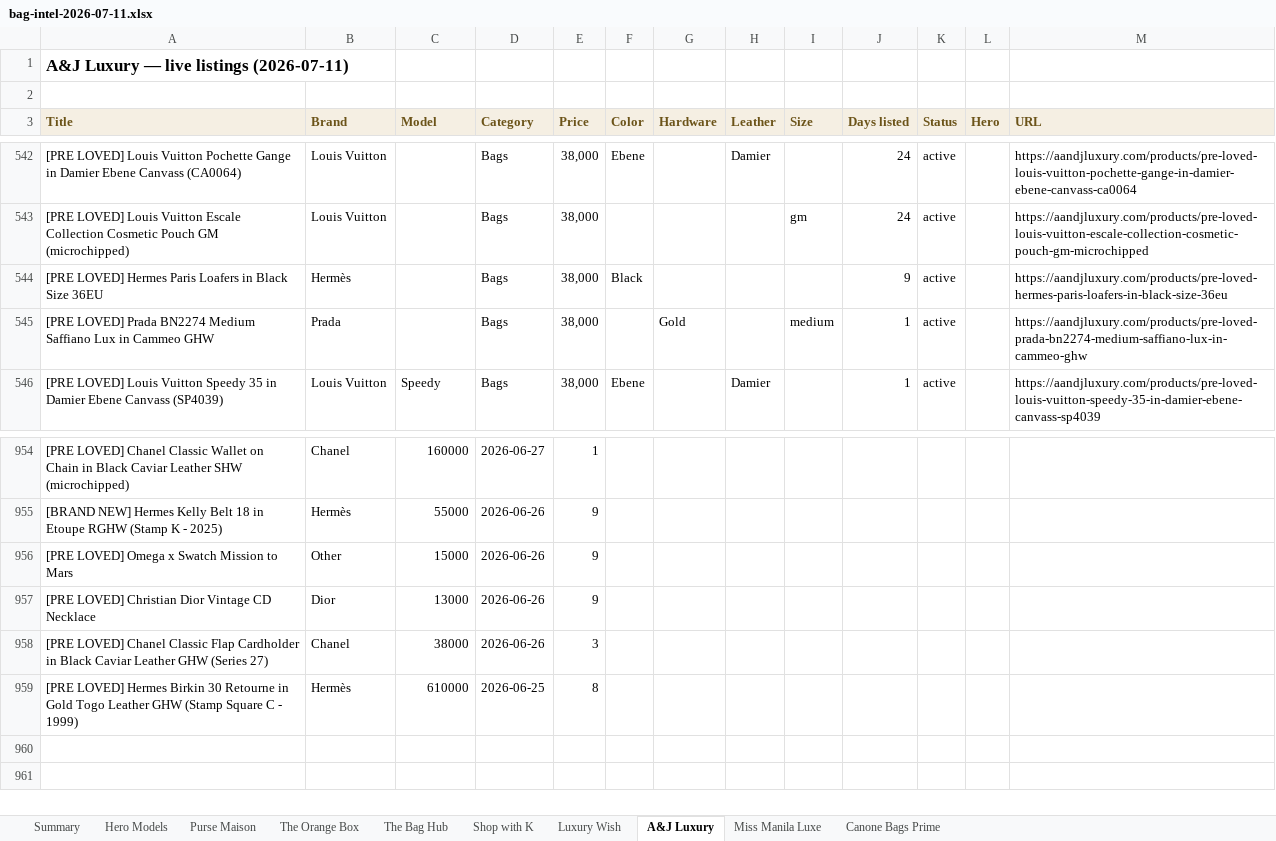
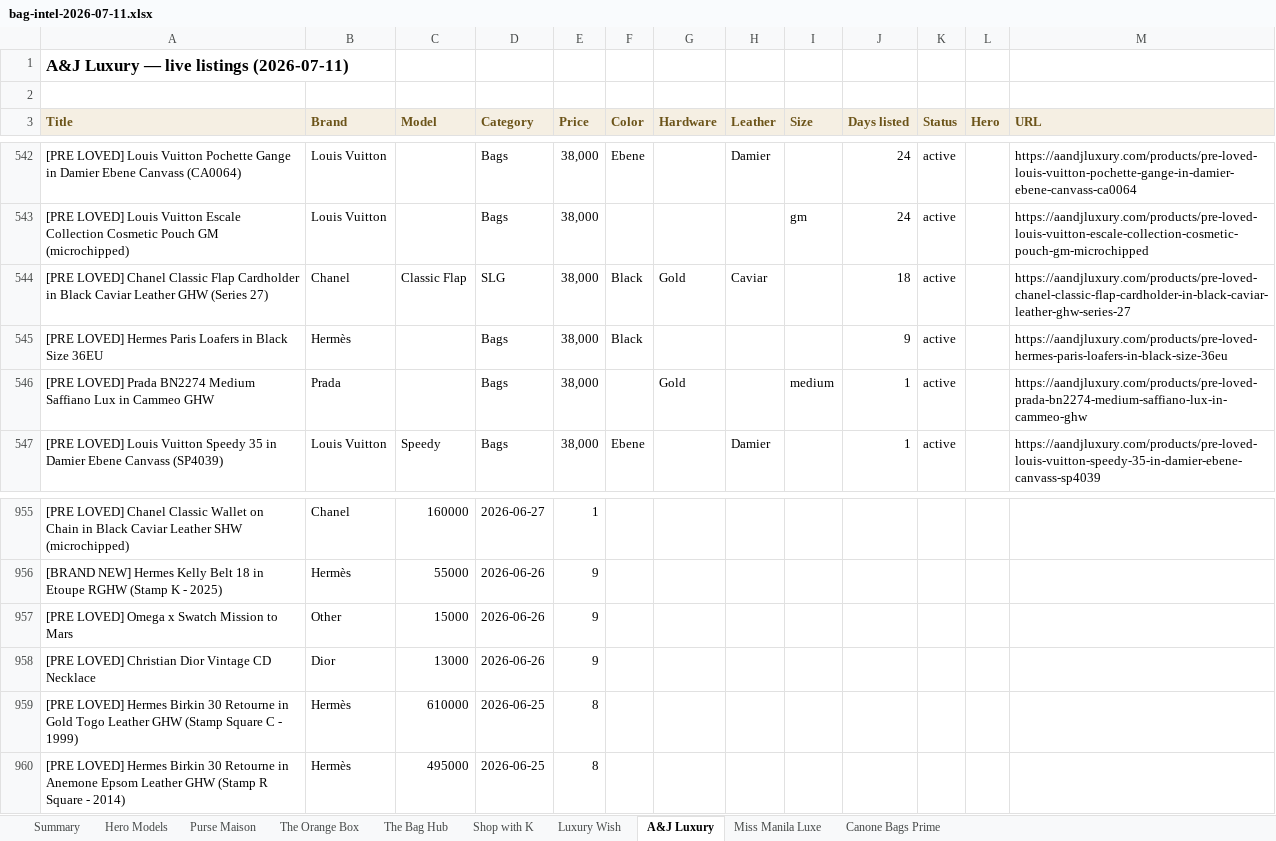
Before and after one commit to rbbincal-cpu/bag-intel, an Excel workbook: exports/bag-intel-2026-07-11.xlsx, sheet A&J Luxury, drawn as a sheet; only a part is shown, gaps mark what is left out; values as stored, in another font and other column widths than the file's, no borders; removed rows and columns are numbered as before the commit, all else as after; the diff names each change by its address in the sheet, - before the commit and + after, or states it on an @@ line.

```diff
--- a/exports/bag-intel-2026-07-11.xlsx (sheet A&J Luxury)
+++ b/exports/bag-intel-2026-07-11.xlsx (sheet A&J Luxury)
+row 544: [PRE LOVED] Chanel Classic Flap Cardholder in Black Caviar Leather GHW (Series 27) | Chanel | Classic Flap | SLG | 38,000 | Black | Gold | Caviar |  | 18 | active |  | https://aandjluxury.com/products/pre-loved-chanel-classic-flap-cardholder-in-black-caviar-leather-ghw-series-27
-row 958: [PRE LOVED] Chanel Classic Flap Cardholder in Black Caviar Leather GHW (Series 27) | Chanel | 38000 | 2026-06-26 | 3
+row 960: [PRE LOVED] Hermes Birkin 30 Retourne in Anemone Epsom Leather GHW (Stamp R Square - 2014) | Hermès | 495000 | 2026-06-25 | 8
```
Also changed, not shown: sheet Canone Bags Prime, sheet Summary, 3 other files.
